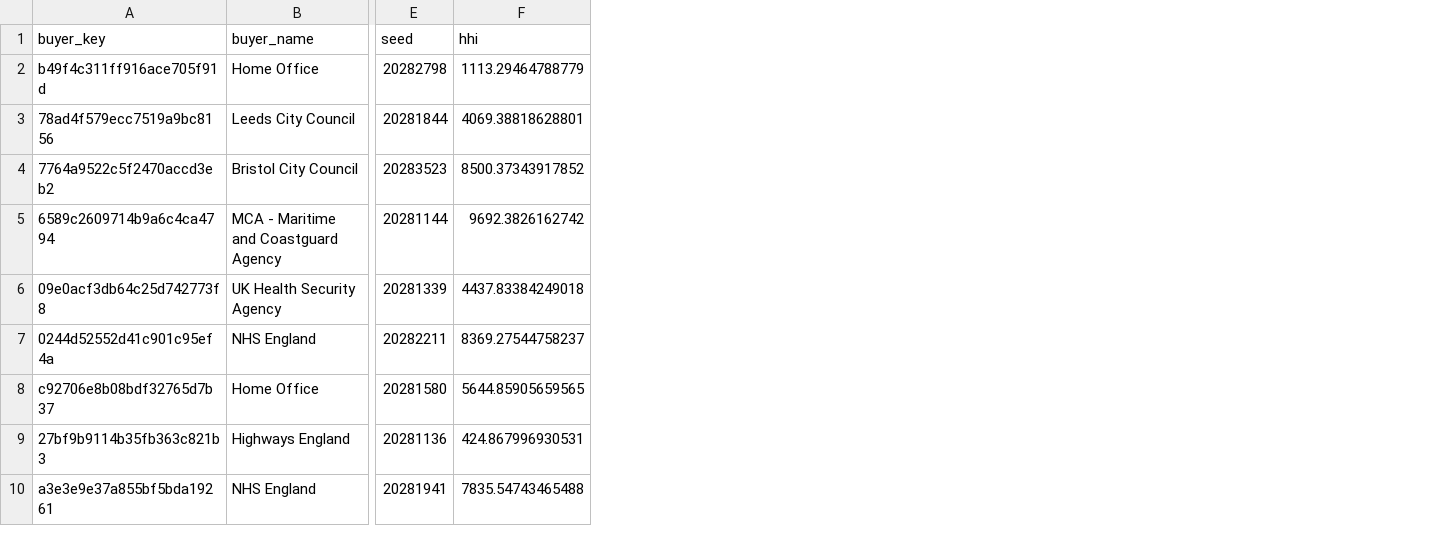
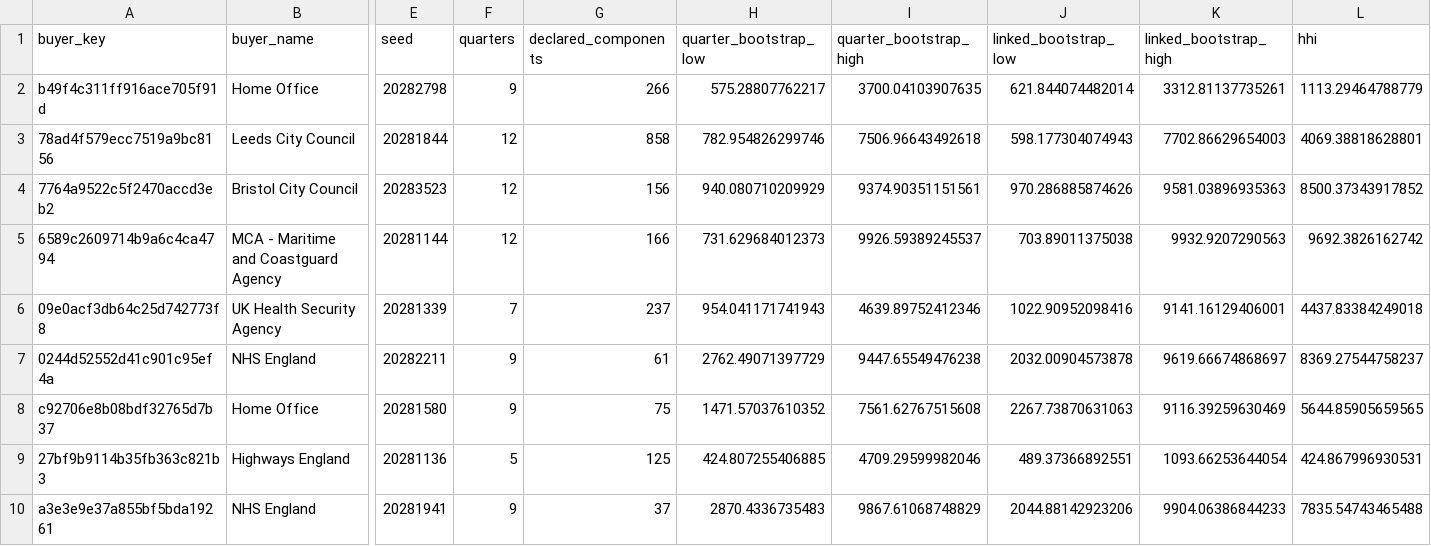
Before and after one commit to MaxListon/spendscope-procurement-analytics, a CSV file: docs/reports/buyer_sensitivity.csv, drawn as a sheet; only a part is shown, gaps mark what is left out; the diff names each change by its address in the sheet, - before the commit and + after, or states it on an @@ line.

Commit message:
Add reproducible registry validation and cross-process sensitivity

```diff
--- a/docs/reports/buyer_sensitivity.csv
+++ b/docs/reports/buyer_sensitivity.csv
+column F (quarters), rows 2-10: 9 | 12 | 12 | 12 | 7 | 9 | 9 | 5 | 9
+column G (declared_components), rows 2-10: 266 | 858 | 156 | 166 | 237 | 61 | 75 | 125 | 37
+column H (quarter_bootstrap_low), rows 2-10: 575.28807762217 | 782.954826299746 | 940.080710209929 | 731.629684012373 | 954.041171741943 | 2762.49071397729 | 1471.57037610352 | 424.807255406885 | 2870.4336735483
+column I (quarter_bootstrap_high), rows 2-10: 3700.04103907635 | 7506.96643492618 | 9374.90351151561 | 9926.59389245537 | 4639.89752412346 | 9447.65549476238 | 7561.62767515608 | 4709.29599982046 | 9867.61068748829
+column J (linked_bootstrap_low), rows 2-10: 621.844074482014 | 598.177304074943 | 970.286885874626 | 703.89011375038 | 1022.90952098416 | 2032.00904573878 | 2267.73870631063 | 489.37366892551 | 2044.88142923206
+column K (linked_bootstrap_high), rows 2-10: 3312.81137735261 | 7702.86629654003 | 9581.03896935363 | 9932.9207290563 | 9141.16129406001 | 9619.66674868697 | 9116.39259630469 | 1093.66253644054 | 9904.06386844233
```
Also changed, not shown: docs/reports/category_sensitivity.csv, docs/reports/comparison_thresholds.csv, 51 other files.
